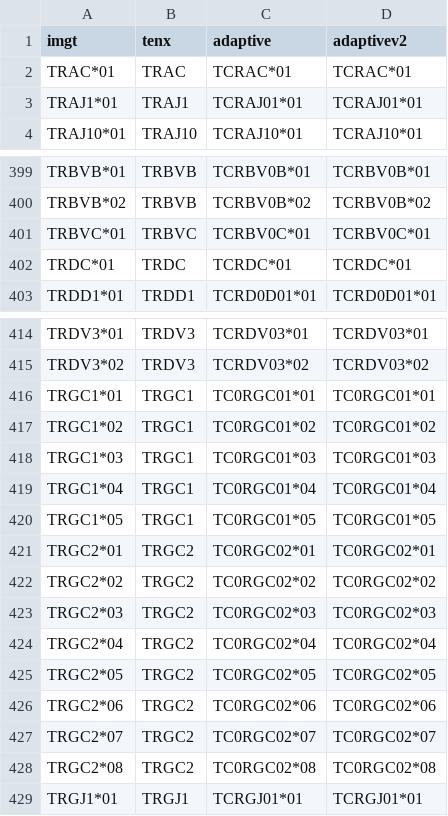
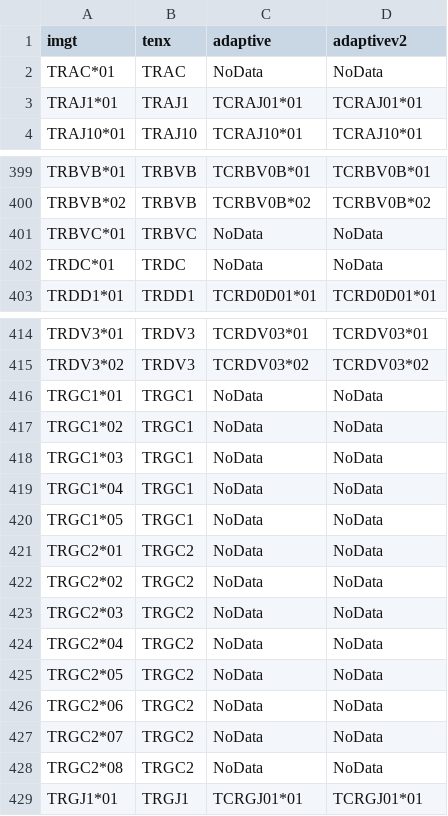
Before and after one commit to seshadrilab/tcrconvert, a CSV file: tcrconvert/data/human/lookup.csv, drawn as a sheet; only a part is shown, gaps mark what is left out; the diff covers the shown part only.

Commit message:
Update lookup C genes for Adaptive
Adaptive doesn't capture C genes, so don't expect C gene column names
from Adaptive-format data. Use "NoData" as a placeholder for C genes in
the lookup table for Adaptive (gets converted to NA later on).

```diff
--- a/tcrconvert/data/human/lookup.csv
+++ b/tcrconvert/data/human/lookup.csv
@@ -1,3 +1,3 @@
 imgt,tenx,adaptive,adaptivev2
-TRAC*01,TRAC,TCRAC*01,TCRAC*01
+TRAC*01,TRAC,NoData,NoData
 TRAJ1*01,TRAJ1,TCRAJ01*01,TCRAJ01*01
@@ -400,4 +400,4 @@ TRBVB*01,TRBVB,TCRBV0B*01,TCRBV0B*01
 TRBVB*02,TRBVB,TCRBV0B*02,TCRBV0B*02
-TRBVC*01,TRBVC,TCRBV0C*01,TCRBV0C*01
-TRDC*01,TRDC,TCRDC*01,TCRDC*01
+TRBVC*01,TRBVC,NoData,NoData
+TRDC*01,TRDC,NoData,NoData
 TRDD1*01,TRDD1,TCRD0D01*01,TCRD0D01*01
@@ -415,15 +415,15 @@ TRDV3*01,TRDV3,TCRDV03*01,TCRDV03*01
 TRDV3*02,TRDV3,TCRDV03*02,TCRDV03*02
-TRGC1*01,TRGC1,TC0RGC01*01,TC0RGC01*01
-TRGC1*02,TRGC1,TC0RGC01*02,TC0RGC01*02
-TRGC1*03,TRGC1,TC0RGC01*03,TC0RGC01*03
-TRGC1*04,TRGC1,TC0RGC01*04,TC0RGC01*04
-TRGC1*05,TRGC1,TC0RGC01*05,TC0RGC01*05
-TRGC2*01,TRGC2,TC0RGC02*01,TC0RGC02*01
-TRGC2*02,TRGC2,TC0RGC02*02,TC0RGC02*02
-TRGC2*03,TRGC2,TC0RGC02*03,TC0RGC02*03
-TRGC2*04,TRGC2,TC0RGC02*04,TC0RGC02*04
-TRGC2*05,TRGC2,TC0RGC02*05,TC0RGC02*05
-TRGC2*06,TRGC2,TC0RGC02*06,TC0RGC02*06
-TRGC2*07,TRGC2,TC0RGC02*07,TC0RGC02*07
-TRGC2*08,TRGC2,TC0RGC02*08,TC0RGC02*08
+TRGC1*01,TRGC1,NoData,NoData
+TRGC1*02,TRGC1,NoData,NoData
+TRGC1*03,TRGC1,NoData,NoData
+TRGC1*04,TRGC1,NoData,NoData
+TRGC1*05,TRGC1,NoData,NoData
+TRGC2*01,TRGC2,NoData,NoData
+TRGC2*02,TRGC2,NoData,NoData
+TRGC2*03,TRGC2,NoData,NoData
+TRGC2*04,TRGC2,NoData,NoData
+TRGC2*05,TRGC2,NoData,NoData
+TRGC2*06,TRGC2,NoData,NoData
+TRGC2*07,TRGC2,NoData,NoData
+TRGC2*08,TRGC2,NoData,NoData
 TRGJ1*01,TRGJ1,TCRGJ01*01,TCRGJ01*01
```
Also changed, not shown: 14 edited cells elsewhere in this file, tcrconvert/data/human/lookup_from_tenx.csv, tcrconvert/data/macaque/lookup.csv, 6 other files.
